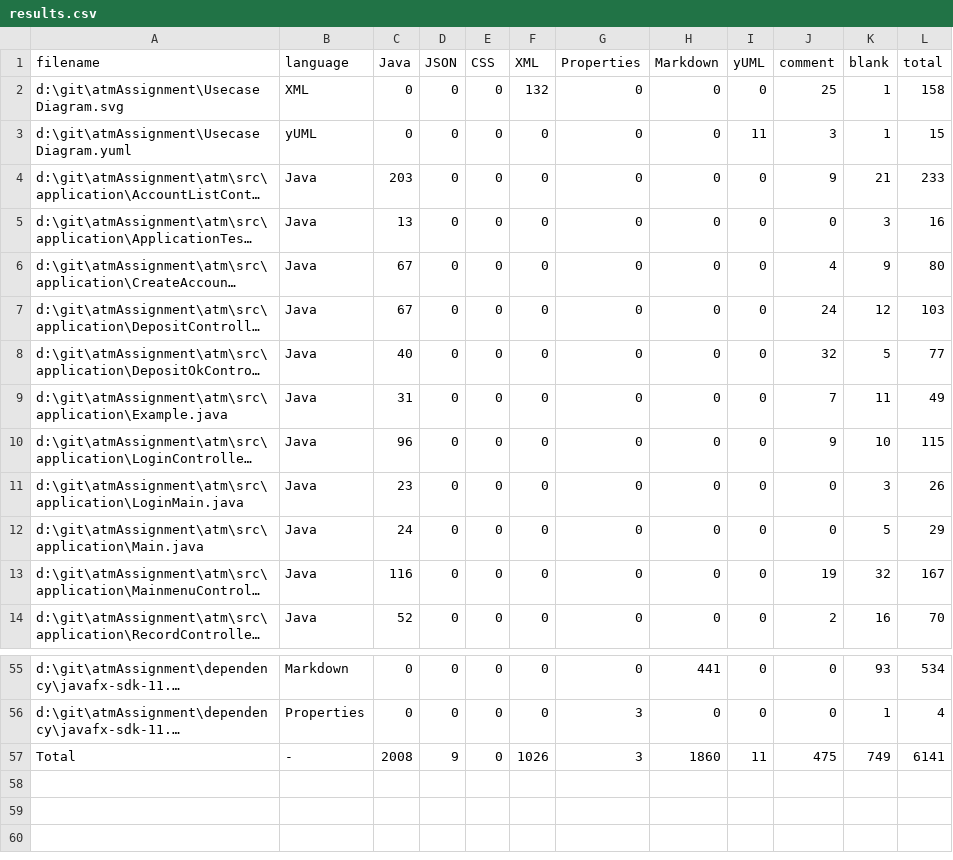
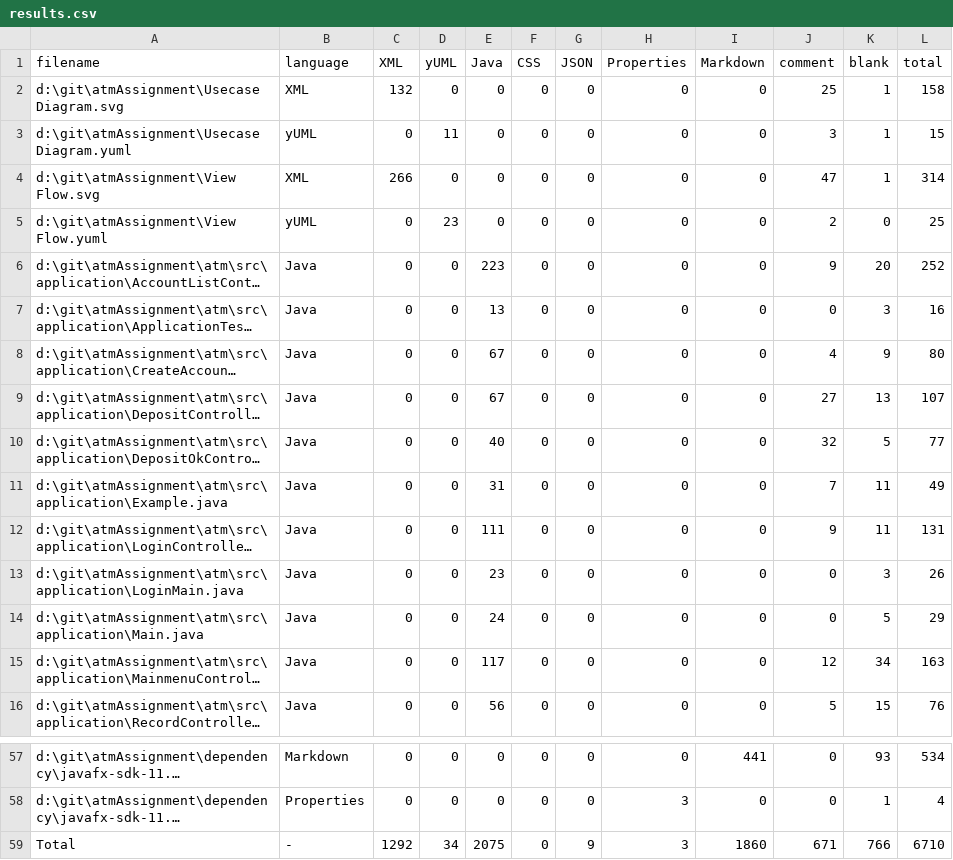
Before and after one commit to lani009/atmAssignment, a CSV file: .VSCodeCounter/results.csv, drawn as a sheet; only a part is shown, gaps mark what is left out; long unchanged cells end in …; removed rows and columns are numbered as before the commit, all else as after; the diff covers the shown part only; the diff names each change by its address in the sheet, - before the commit and + after, or states it on an @@ line.

```diff
--- a/.VSCodeCounter/results.csv
+++ b/.VSCodeCounter/results.csv
+column E (Java), rows 2-3: 0 | 0; rows 6-16: 223 | 13 | 67 | 67 | 40 | 31 | 111 | 23 | 24 | 117 | 56; rows 57-59: 0 | 0 | 2075
-column I (yUML), rows 2-14: 0 | 11 | 0 | 0 | 0 | 0 | 0 | 0 | 0 | 0 | 0 | 0 | 0; rows 55-57: 0 | 0 | 11
-C1: Java
+C1: XML
-D1: JSON
+D1: yUML
-G1: XML
+G1: JSON
-C2 (XML): 0
+C2 (XML): 132
-G2 (JSON): 132
+G2 (JSON): 0
-D3 (yUML): 0
+D3 (yUML): 11
+row 4: d:\git\atmAssignment\View Flow.svg | XML | 266 | 0 | 0 | 0 | 0 | 0 | 0 | 47 | 1 | 314
+row 5: d:\git\atmAssignment\View Flow.yuml | yUML | 0 | 23 | 0 | 0 | 0 | 0 | 0 | 2 | 0 | 25
-C6 (XML): 203
+C6 (XML): 0
-K6 (blank): 21
+K6 (blank): 20
-L6 (total): 233
+L6 (total): 252
-C7 (XML): 13
+C7 (XML): 0
-C8:C9 (XML): 67
+C8:C9 (XML): 0
-J9 (comment): 24
+J9 (comment): 27
-K9 (blank): 12
+K9 (blank): 13
-L9 (total): 103
+L9 (total): 107
-C10 (XML): 40
+C10 (XML): 0
-C11 (XML): 31
+C11 (XML): 0
-C12 (XML): 96
+C12 (XML): 0
-K12 (blank): 10
+K12 (blank): 11
-L12 (total): 115
+L12 (total): 131
-C13 (XML): 23
+C13 (XML): 0
-C14 (XML): 24
+C14 (XML): 0
-C15 (XML): 116
+C15 (XML): 0
-J15 (comment): 19
+J15 (comment): 12
-K15 (blank): 32
+K15 (blank): 34
-L15 (total): 167
+L15 (total): 163
-C16 (XML): 52
+C16 (XML): 0
-J16 (comment): 2
+J16 (comment): 5
-K16 (blank): 16
+K16 (blank): 15
-L16 (total): 70
+L16 (total): 76
-C59 (XML): 2008
+C59 (XML): 1292
-D59 (yUML): 9
+D59 (yUML): 34
-G59 (JSON): 1026
+G59 (JSON): 9
-J59 (comment): 475
+J59 (comment): 671
-K59 (blank): 749
+K59 (blank): 766
-L59 (total): 6141
+L59 (total): 6710
```
Also changed, not shown: 77 edited cells elsewhere in this file, 26 other files.
